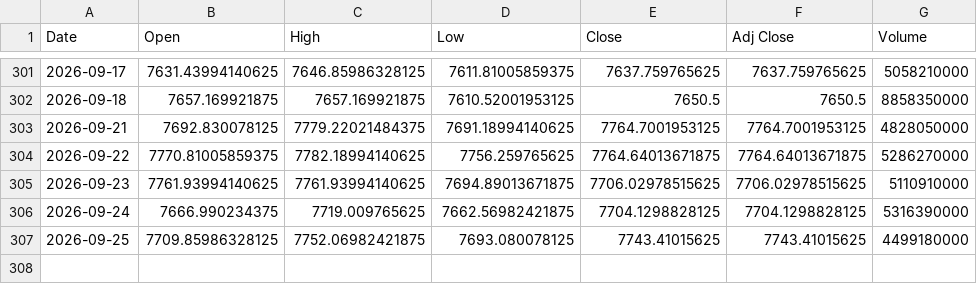
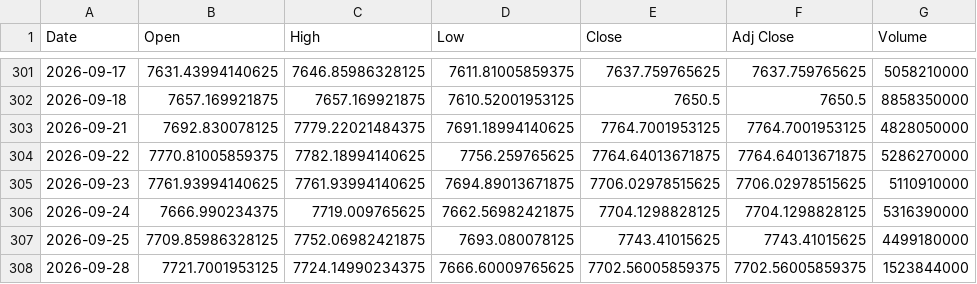
Before and after one commit to SeedFlora/idx-daily-data, a CSV file: data/GSPC.csv, drawn as a sheet; only a part is shown, gaps mark what is left out; the diff names each change by its address in the sheet, - before the commit and + after, or states it on an @@ line.

Commit message:
data(US-Global): 2026-09-28

```diff
--- a/data/GSPC.csv
+++ b/data/GSPC.csv
+row 308: 2026-09-28 | 7721.7001953125 | 7724.14990234375 | 7666.60009765625 | 7702.56005859375 | 7702.56005859375 | 1523844000
```
Also changed, not shown: data/DJI.csv, data/IXIC.csv.
